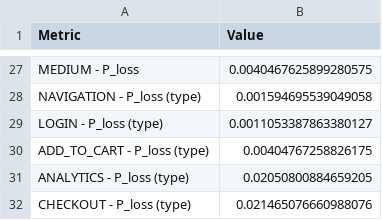
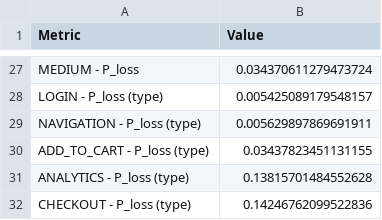
Before and after one commit to ANGEL0CADUTO/Kubernetes_HPA_Simulation, a CSV file: src/output/con_priorita_metrics.csv, drawn as a sheet; only a part is shown, gaps mark what is left out; removed rows and columns are numbered as before the commit, all else as after; the diff covers the shown part only; the diff names each change by its address in the sheet, - before the commit and + after, or states it on an @@ line.

```diff
--- a/src/output/con_priorita_metrics.csv
+++ b/src/output/con_priorita_metrics.csv
-B27 (Value): 0.0040467625899280575
+B27 (Value): 0.034370611279473724
-row 28: NAVIGATION - P_loss (type) | 0.001594695539049058
-B28 (Value): 0.0011053387863380127
+B28 (Value): 0.005425089179548157
+row 29: NAVIGATION - P_loss (type) | 0.005629897869691911
-B30 (Value): 0.00404767258826175
+B30 (Value): 0.03437823451131155
-B31 (Value): 0.02050800884659205
+B31 (Value): 0.13815701484552628
-B32 (Value): 0.021465076660988076
+B32 (Value): 0.14246762099522836
```
Also changed, not shown: 7 added rows, 7 removed rows and 18 edited cells elsewhere in this file, src/output/senza_priorita_metrics.csv, 31 other files.
